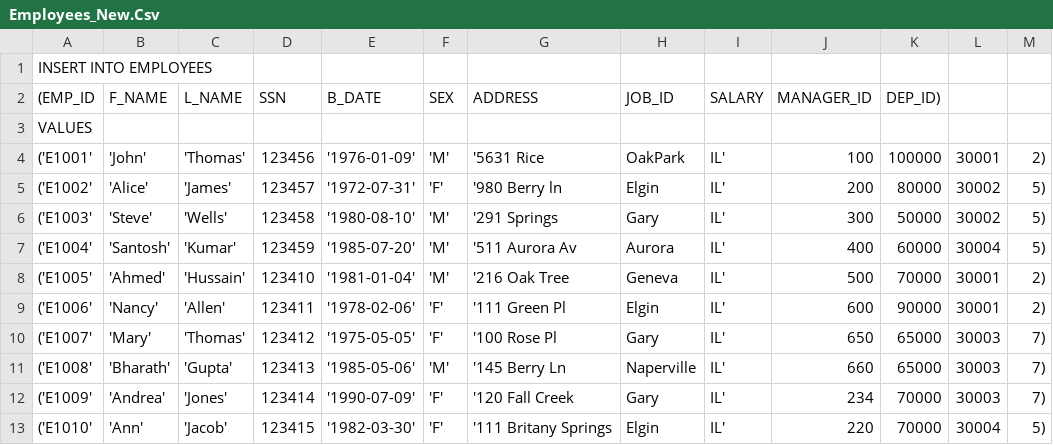
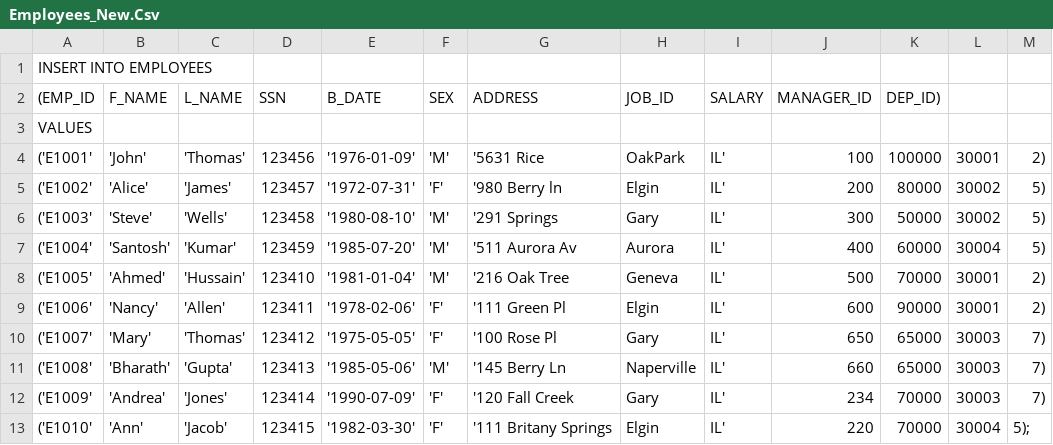
Before and after one commit to metallicwolf/SIG, a CSV file: created/Employees_New.Csv, drawn as a sheet.

```diff
--- a/created/Employees_New.Csv
+++ b/created/Employees_New.Csv
@@ -12,2 +12,2 @@ VALUES
 ('E1009', 'Andrea', 'Jones', 123414, '1990-07-09', 'F', '120 Fall Creek, Gary,IL', 234, 70000, 30003, 7),
-('E1010', 'Ann', 'Jacob', 123415, '1982-03-30', 'F', '111 Britany Springs,Elgin,IL', 220, 70000, 30004, 5),
+('E1010', 'Ann', 'Jacob', 123415, '1982-03-30', 'F', '111 Britany Springs,Elgin,IL', 220, 70000, 30004, 5);
```
Also changed, not shown: 2 other files.
